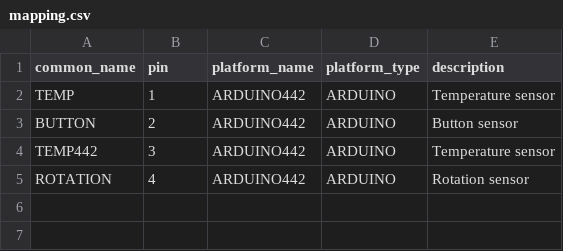
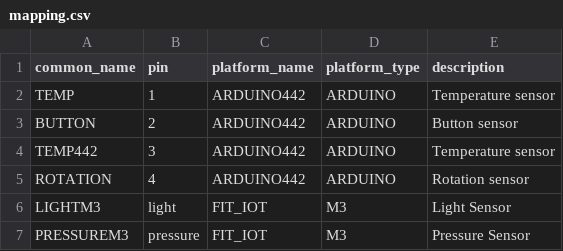
Before and after one commit to ace-design/cosmic, a CSV file: sensors/mapping.csv, drawn as a sheet.

Commit message:
Code template for new target platforms. TODO: adaptative code generator

```diff
--- a/sensors/mapping.csv
+++ b/sensors/mapping.csv
@@ -5 +5,3 @@ TEMP442,3,ARDUINO442,ARDUINO,Temperature sensor
 ROTATION,4,ARDUINO442,ARDUINO,Rotation sensor
+LIGHTM3,light,FIT_IOT,M3,Light Sensor
+PRESSUREM3,pressure,FIT_IOT,M3,Pressure Sensor
```
Also changed, not shown: 5 other files.
